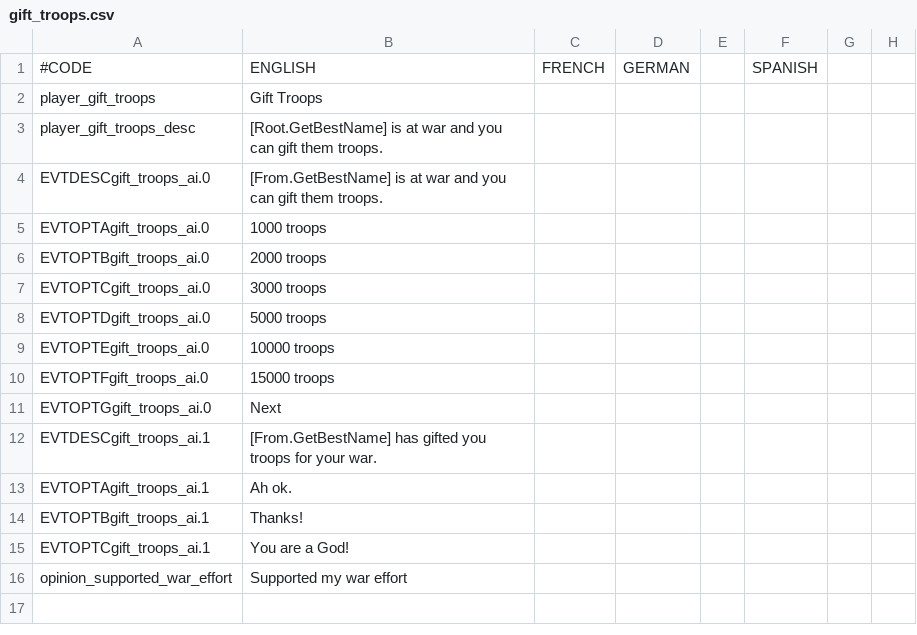
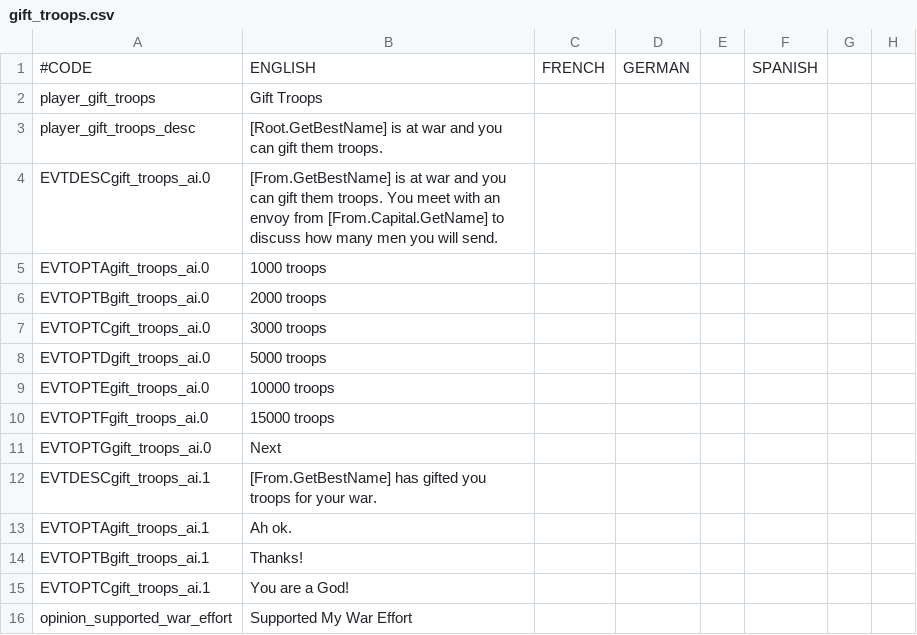
Before and after one commit to Zombaxx/MiddleMars, a CSV file: Middle Mars/localisation/gift_troops.csv, drawn as a sheet; only a part is shown; the diff names each change by its address in the sheet, - before the commit and + after, or states it on an @@ line.

Commit message:
Minor fixes
-fixed bug where unlanded courtiers sell all the slaves in your capital
-localisation stuff

```diff
--- a/Middle Mars/localisation/gift_troops.csv
+++ b/Middle Mars/localisation/gift_troops.csv
-B4: …them troops.
+B4: …them troops. You meet with an envoy from [From.Capital.GetName] to discuss how many men you will send.
-B16: Supported my war effort
+B16: Supported My War Effort
```
Also changed, not shown: Middle Mars/localisation/slavery_loc.csv, 5 other files.
